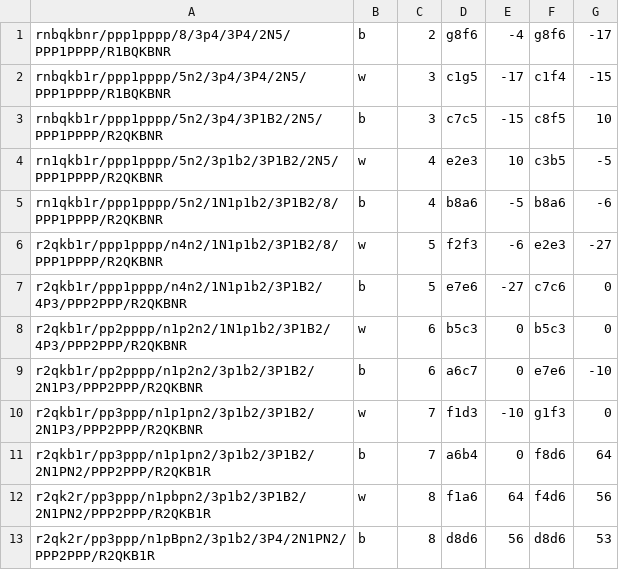
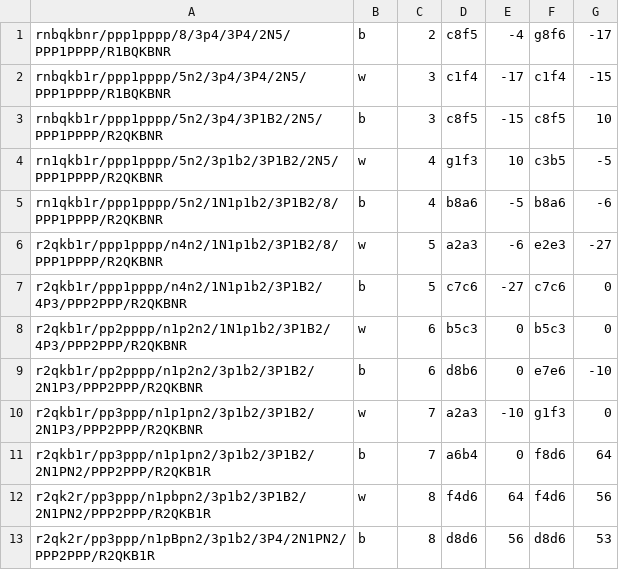
Before and after one commit to FlorianBetoulle96/Chess, a CSV file: My_Opening_Mistakes/Code/Files/final_cleaned.csv, drawn as a sheet; the diff names each change by its address in the sheet, - before the commit and + after, or states it on an @@ line.

```diff
--- a/My_Opening_Mistakes/Code/Files/final_cleaned.csv
+++ b/My_Opening_Mistakes/Code/Files/final_cleaned.csv
-D1: g8f6
+D1: c8f5
-D2: c1g5
+D2: c1f4
-D3: c7c5
+D3: c8f5
-D4: e2e3
+D4: g1f3
-D6: f2f3
+D6: a2a3
-D7: e7e6
+D7: c7c6
-D9: a6c7
+D9: d8b6
-D10: f1d3
+D10: a2a3
-D12: f1a6
+D12: f4d6
```
Also changed, not shown: My_Opening_Mistakes/Code/Files/worst_moves.csv, 1 other file.
